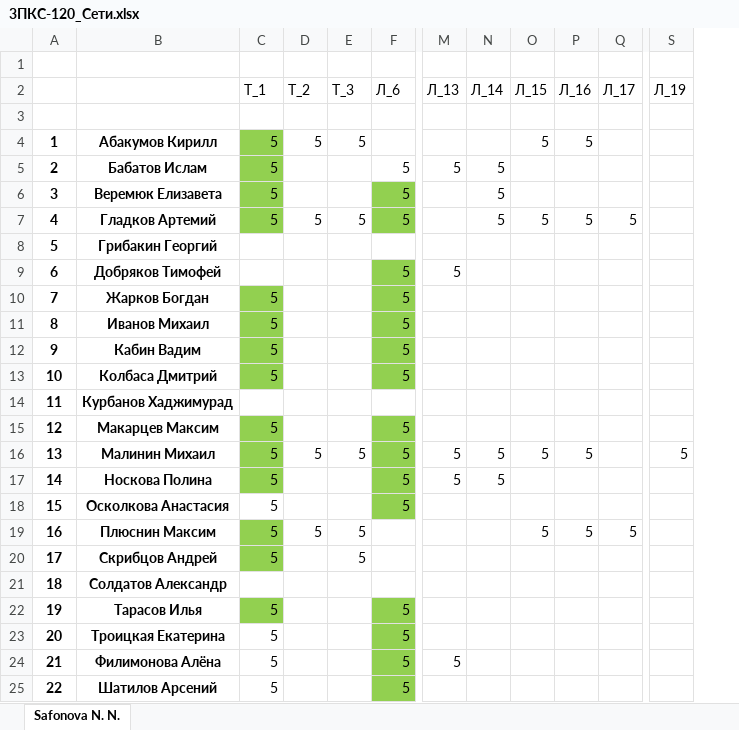
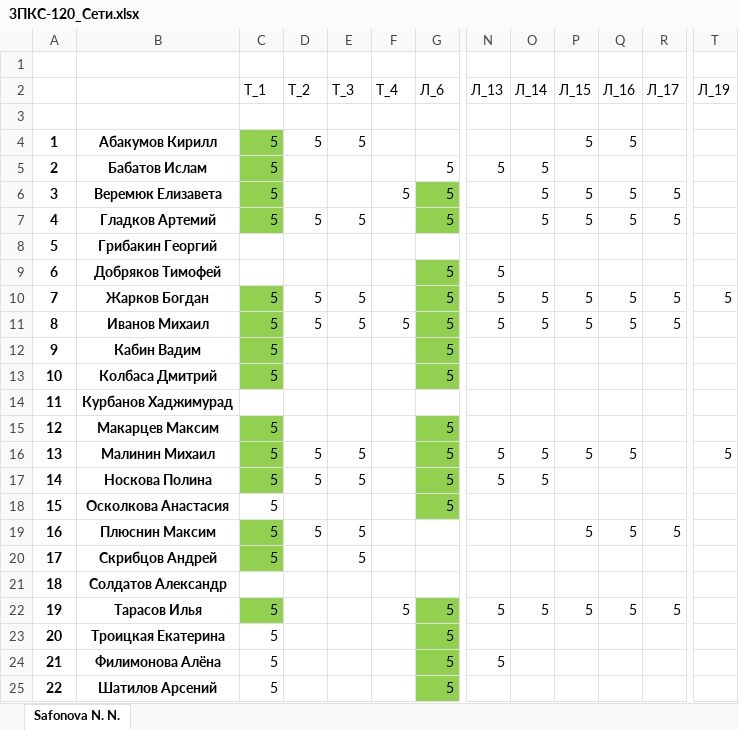
Before and after one commit to IvanSibirevV2/KipFin_Lab_2023_v0_Git0, an Excel workbook: 3ПКС-120/3ПКС-120_Сети.xlsx, sheet Safonova N. N., drawn as a sheet; only a part is shown, gaps mark what is left out; values as stored, in another font and other column widths than the file's, no borders; addresses are those after the commit; the diff names each change by its address in the sheet, - before the commit and + after, or states it on an @@ line.

```diff
--- a/3ПКС-120/3ПКС-120_Сети.xlsx (sheet Safonova N. N.)
+++ b/3ПКС-120/3ПКС-120_Сети.xlsx (sheet Safonova N. N.)
+column F (Т_4), rows 6-22: 5 |  |  |  |  | 5 |  |  |  |  |  |  |  |  |  |  | 5
-P6 (Л_15): (empty)
+P6 (Л_15): 5
-Q6 (Л_16): (empty)
+Q6 (Л_16): 5
-R6 (Л_17): (empty)
+R6 (Л_17): 5
-D10:D11 (Т_2): (empty)
+D10:D11 (Т_2): 5
-E10:E11 (Т_3): (empty)
+E10:E11 (Т_3): 5
-N10:N11 (Л_13): (empty)
+N10:N11 (Л_13): 5
-O10:O11 (Л_14): (empty)
+O10:O11 (Л_14): 5
-P10:P11 (Л_15): (empty)
+P10:P11 (Л_15): 5
-Q10:Q11 (Л_16): (empty)
+Q10:Q11 (Л_16): 5
-R10:R11 (Л_17): (empty)
+R10:R11 (Л_17): 5
-T10 (Л_19): (empty)
+T10 (Л_19): 5
-D17 (Т_2): (empty)
+D17 (Т_2): 5
-E17 (Т_3): (empty)
+E17 (Т_3): 5
-N22 (Л_13): (empty)
+N22 (Л_13): 5
-O22 (Л_14): (empty)
+O22 (Л_14): 5
-P22 (Л_15): (empty)
+P22 (Л_15): 5
-Q22 (Л_16): (empty)
+Q22 (Л_16): 5
-R22 (Л_17): (empty)
+R22 (Л_17): 5
```
Also changed, not shown: 28 other files.
